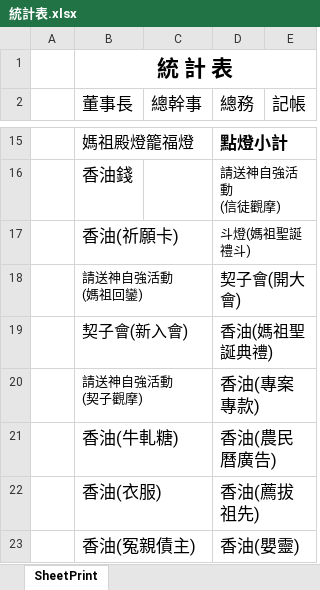
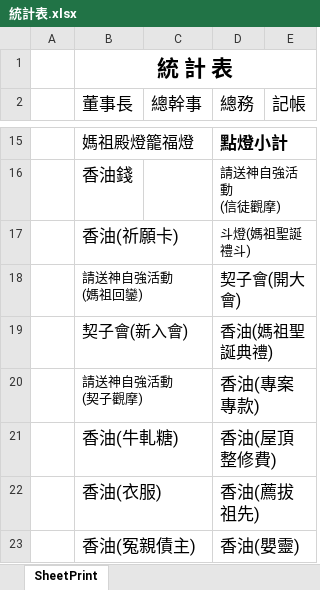
Before and after one commit to jcingroup/C031409_Renhai_E2, an Excel workbook: P/Work.WebApp/_Code/Excel/統計表.xlsx, sheet SheetPrint, drawn as a sheet; only a part is shown, gaps mark what is left out; values as stored, in another font and other column widths than the file's, no borders; the diff names each change by its address in the sheet, - before the commit and + after, or states it on an @@ line.

Commit message:
"祈福種類"調整 "香油(農民曆廣告)"下架，""香油(屋頂整修費)新增,並調整統計表內容

```diff
--- a/P/Work.WebApp/_Code/Excel/統計表.xlsx (sheet SheetPrint)
+++ b/P/Work.WebApp/_Code/Excel/統計表.xlsx (sheet SheetPrint)
-D21 (總務): 香油(農民曆廣告)
+D21 (總務): 香油(屋頂整修費)
```
Also changed, not shown: 3 other files.
